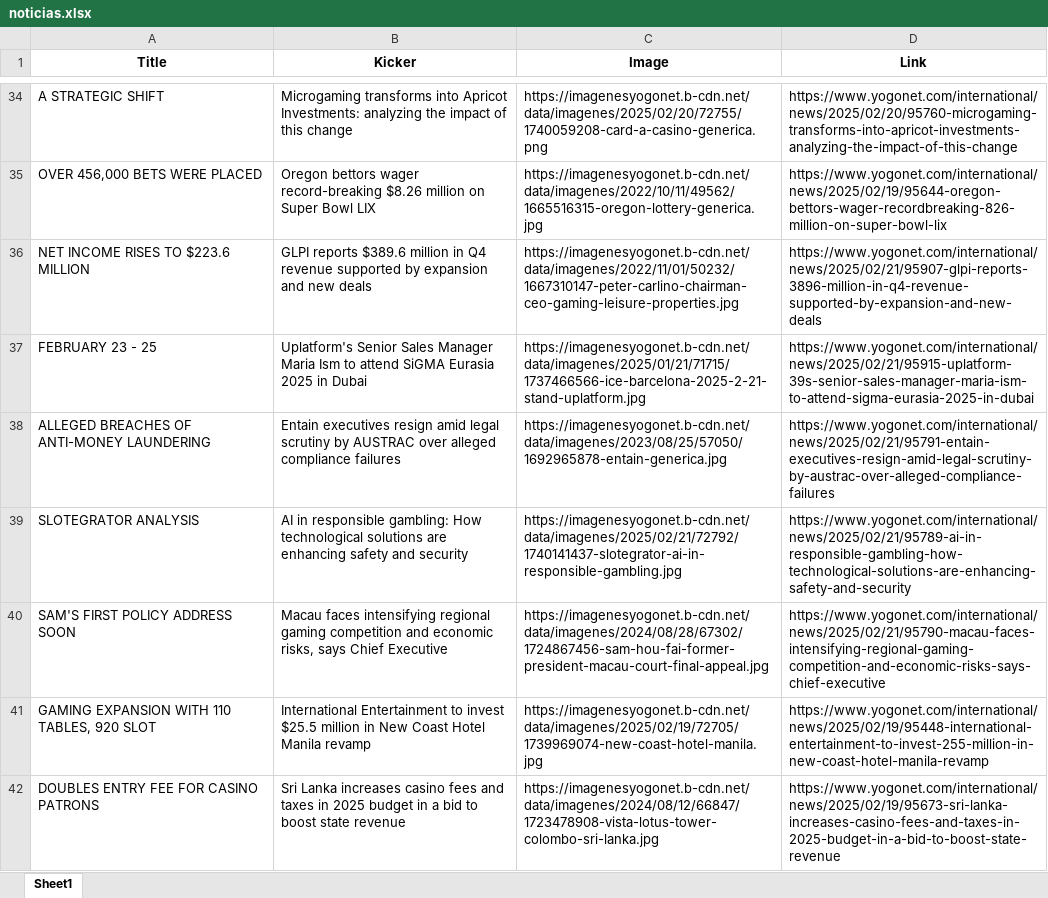
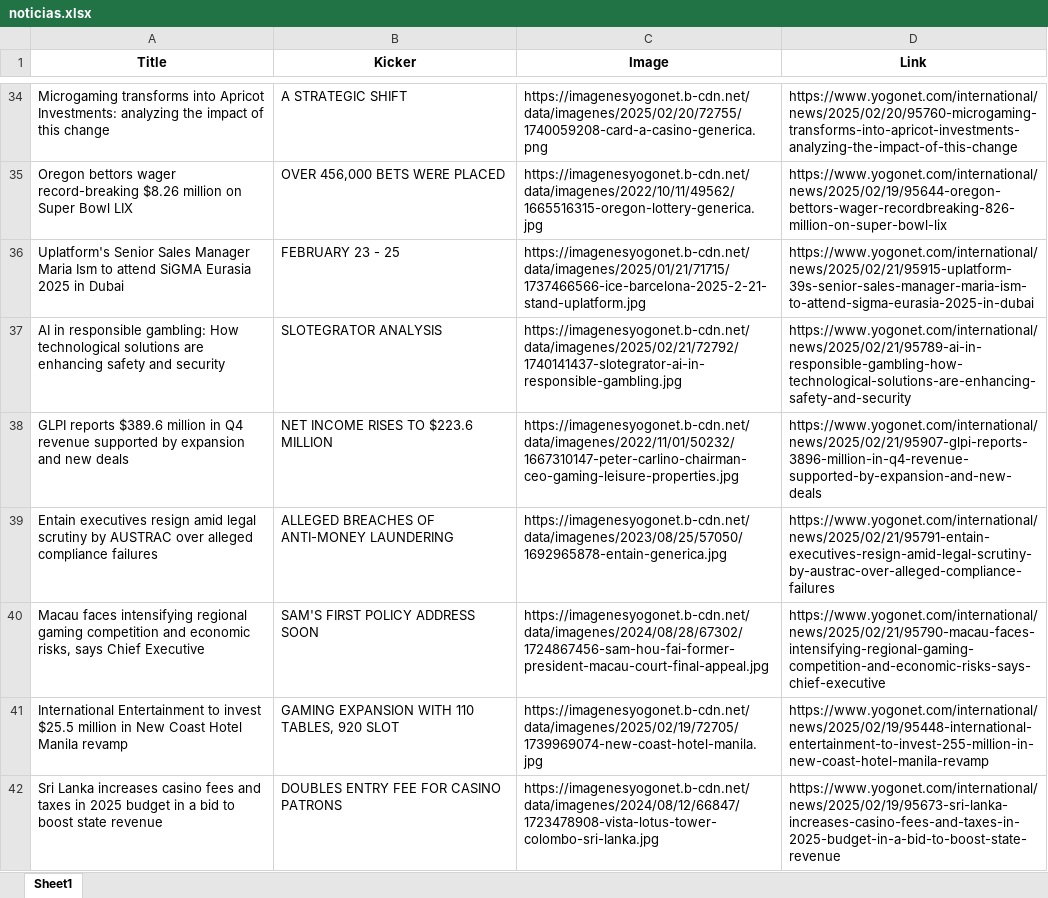
Before and after one commit to dariorovetta/challenge_python, an Excel workbook: noticias.xlsx, sheet Sheet1, drawn as a sheet; only a part is shown, gaps mark what is left out; values as stored, in another font and other column widths than the file's, no borders; removed rows and columns are numbered as before the commit, all else as after; the diff covers the shown part only; the diff names each change by its address in the sheet, - before the commit and + after, or states it on an @@ line.

```diff
--- a/noticias.xlsx (sheet Sheet1)
+++ b/noticias.xlsx (sheet Sheet1)
-A34 (Title): A STRATEGIC SHIFT
+A34 (Title): Microgaming transforms into Apricot Investments: analyzing the impact of this change
-B34 (Kicker): Microgaming transforms into Apricot Investments: analyzing the impact of this change
+B34 (Kicker): A STRATEGIC SHIFT
-A35 (Title): OVER 456,000 BETS WERE PLACED
+A35 (Title): Oregon bettors wager record-breaking $8.26 million on Super Bowl LIX
-B35 (Kicker): Oregon bettors wager record-breaking $8.26 million on Super Bowl LIX
+B35 (Kicker): OVER 456,000 BETS WERE PLACED
+row 36: Uplatform's Senior Sales Manager Maria Ism to attend SiGMA Eurasia 2025 in Dubai | FEBRUARY 23 - 25 | https://imagenesyogonet.b-cdn.net/data/imagenes/2025/01/21/71715/1737466566-ice-barcelona-2025-2-21-stand-uplatform.jpg | https://www.yogonet.com/international/news/2025/02/21/95915-uplatform-39s-senior-sales-manager-maria-ism-to-attend-sigma-eurasia-2025-in-dubai
+row 37: AI in responsible gambling: How technological solutions are enhancing safety and security | SLOTEGRATOR ANALYSIS | https://imagenesyogonet.b-cdn.net/data/imagenes/2025/02/21/72792/1740141437-slotegrator-ai-in-responsible-gambling.jpg | https://www.yogonet.com/international/news/2025/02/21/95789-ai-in-responsible-gambling-how-technological-solutions-are-enhancing-safety-and-security
-A38 (Title): NET INCOME RISES TO $223.6 MILLION
+A38 (Title): GLPI reports $389.6 million in Q4 revenue supported by expansion and new deals
-B38 (Kicker): GLPI reports $389.6 million in Q4 revenue supported by expansion and new deals
+B38 (Kicker): NET INCOME RISES TO $223.6 MILLION
-row 37: FEBRUARY 23 - 25 | Uplatform's Senior Sales Manager Maria Ism to attend SiGMA Eurasia 2025 in Dubai | https://imagenesyogonet.b-cdn.net/data/imagenes/2025/01/21/71715/1737466566-ice-barcelona-2025-2-21-stand-uplatform.jpg | https://www.yogonet.com/international/news/2025/02/21/95915-uplatform-39s-senior-sales-manager-maria-ism-to-attend-sigma-eurasia-2025-in-dubai
-A39 (Title): ALLEGED BREACHES OF ANTI-MONEY LAUNDERING
+A39 (Title): Entain executives resign amid legal scrutiny by AUSTRAC over alleged compliance failures
-B39 (Kicker): Entain executives resign amid legal scrutiny by AUSTRAC over alleged compliance failures
+B39 (Kicker): ALLEGED BREACHES OF ANTI-MONEY LAUNDERING
-row 39: SLOTEGRATOR ANALYSIS | AI in responsible gambling: How technological solutions are enhancing safety and security | https://imagenesyogonet.b-cdn.net/data/imagenes/2025/02/21/72792/1740141437-slotegrator-ai-in-responsible-gambling.jpg | https://www.yogonet.com/international/news/2025/02/21/95789-ai-in-responsible-gambling-how-technological-solutions-are-enhancing-safety-and-security
-A40 (Title): SAM'S FIRST POLICY ADDRESS SOON
+A40 (Title): Macau faces intensifying regional gaming competition and economic risks, says Chief Executive
-B40 (Kicker): Macau faces intensifying regional gaming competition and economic risks, says Chief Executive
+B40 (Kicker): SAM'S FIRST POLICY ADDRESS SOON
-A41 (Title): GAMING EXPANSION WITH 110 TABLES, 920 SLOT
+A41 (Title): International Entertainment to invest $25.5 million in New Coast Hotel Manila revamp
-B41 (Kicker): International Entertainment to invest $25.5 million in New Coast Hotel Manila revamp
+B41 (Kicker): GAMING EXPANSION WITH 110 TABLES, 920 SLOT
-A42 (Title): DOUBLES ENTRY FEE FOR CASINO PATRONS
+A42 (Title): Sri Lanka increases casino fees and taxes in 2025 budget in a bid to boost state revenue
-B42 (Kicker): Sri Lanka increases casino fees and taxes in 2025 budget in a bid to boost state revenue
+B42 (Kicker): DOUBLES ENTRY FEE FOR CASINO PATRONS
```
Also changed, not shown: 11 added rows, 11 removed rows and 96 edited cells elsewhere in this sheet, 3 other files.
